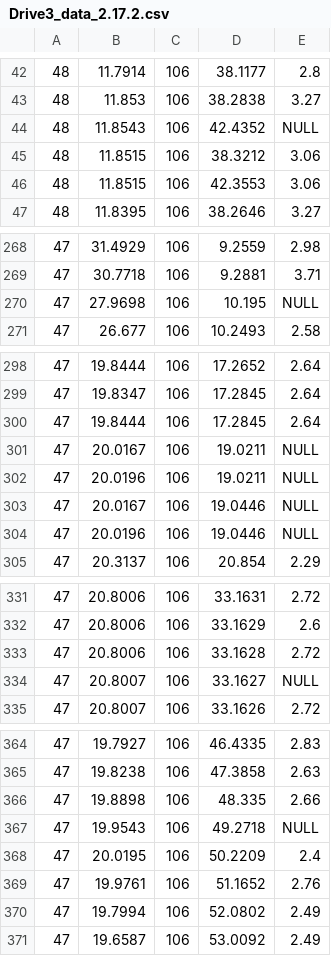
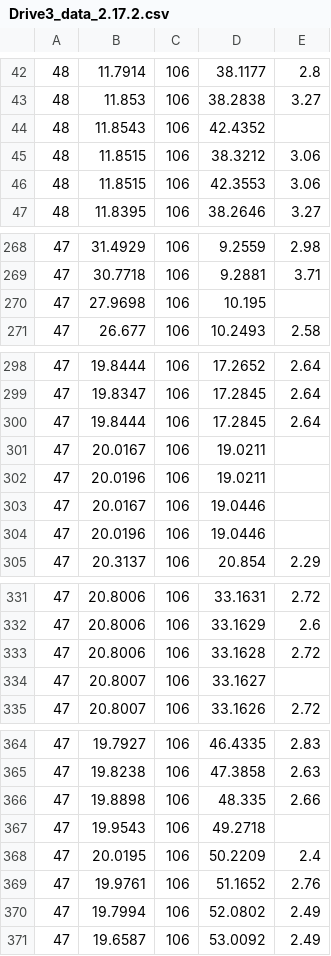
Before and after one commit to le-sanglier/Moveset_Network_Data, a CSV file: data/Drive3_data_2.17.2.csv, drawn as a sheet; only a part is shown, gaps mark what is left out; the diff covers the shown part only.

Commit message:
drive 3 edited to have no column headers

```diff
--- a/data/Drive3_data_2.17.2.csv
+++ b/data/Drive3_data_2.17.2.csv
@@ -43,3 +43,3 @@
 48,11.853,106,38.2838,3.27
-48,11.8543,106,42.4352,NULL
+48,11.8543,106,42.4352,
 48,11.8515,106,38.3212,3.06
@@ -269,3 +269,3 @@
 47,30.7718,106,9.2881,3.71
-47,27.9698,106,10.195,NULL
+47,27.9698,106,10.195,
 47,26.677,106,10.2493,2.58
@@ -300,6 +300,6 @@
 47,19.8444,106,17.2845,2.64
-47,20.0167,106,19.0211,NULL
-47,20.0196,106,19.0211,NULL
-47,20.0167,106,19.0446,NULL
-47,20.0196,106,19.0446,NULL
+47,20.0167,106,19.0211,
+47,20.0196,106,19.0211,
+47,20.0167,106,19.0446,
+47,20.0196,106,19.0446,
 47,20.3137,106,20.854,2.29
@@ -333,3 +333,3 @@
 47,20.8006,106,33.1628,2.72
-47,20.8007,106,33.1627,NULL
+47,20.8007,106,33.1627,
 47,20.8007,106,33.1626,2.72
@@ -366,3 +366,3 @@
 47,19.8898,106,48.335,2.66
-47,19.9543,106,49.2718,NULL
+47,19.9543,106,49.2718,
 47,20.0195,106,50.2209,2.4
```
Also changed, not shown: 5 edited cells elsewhere in this file.
